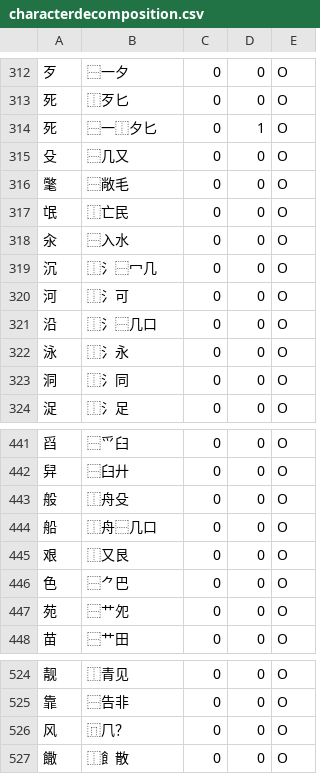
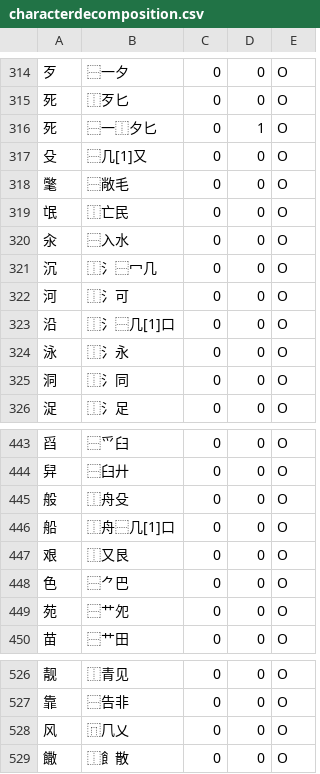
Before and after one commit to cburgmer/cjklib, a CSV file: cjklib/data/characterdecomposition.csv, drawn as a sheet; only a part is shown, gaps mark what is left out; the diff covers the shown part only.

```diff
--- a/cjklib/data/characterdecomposition.csv
+++ b/cjklib/data/characterdecomposition.csv
@@ -314,3 +316,3 @@
 "死","⿱一⿰夕匕",0,1,O
-"殳","⿱几又",0,0,O
+"殳","⿱几[1]又",0,0,O
 "氅","⿱敞毛",0,0,O
@@ -320,3 +322,3 @@
 "河","⿰氵可",0,0,O
-"沿","⿰⺡⿱几口",0,0,O
+"沿","⿰⺡⿱几[1]口",0,0,O
 "泳","⿰氵永",0,0,O
@@ -443,3 +445,3 @@
 "般","⿰舟殳",0,0,O
-"船","⿰舟⿱几口",0,0,O
+"船","⿰舟⿱几[1]口",0,0,O
 "艰","⿰又艮",0,0,O
@@ -525,3 +527,3 @@
 "靠","⿱告非",0,0,O
-"风","⿵⺇？",0,0,O
+"风","⿵⺇乂",0,0,O
 "饊","⿰⻟散",0,0,O
```
Also changed, not shown: 2 added rows and 6 edited cells elsewhere in this file, cjklib/data/localecharacterglyph.csv, cjklib/data/strokeorder.csv, 12 other files.
